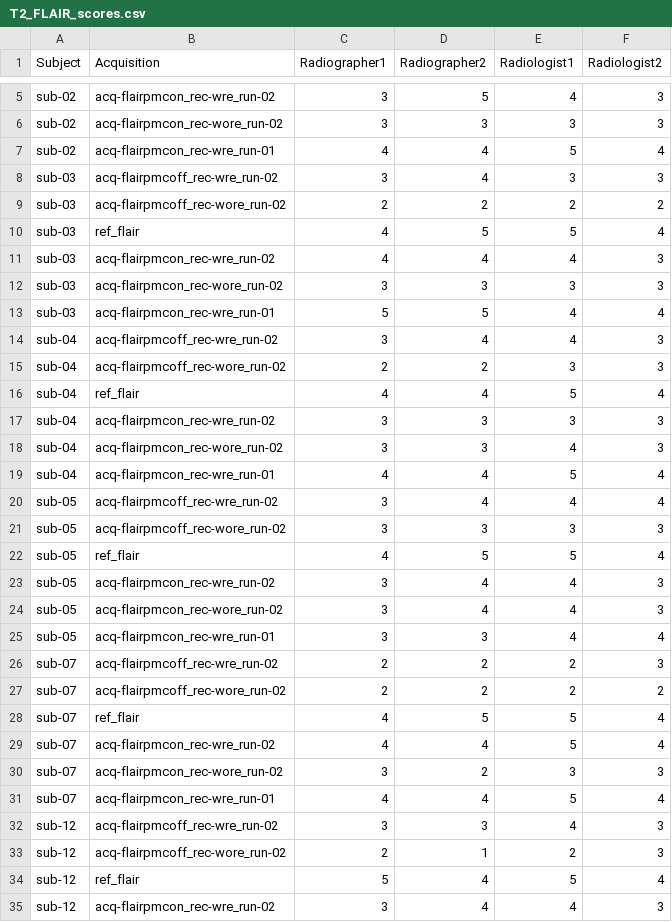
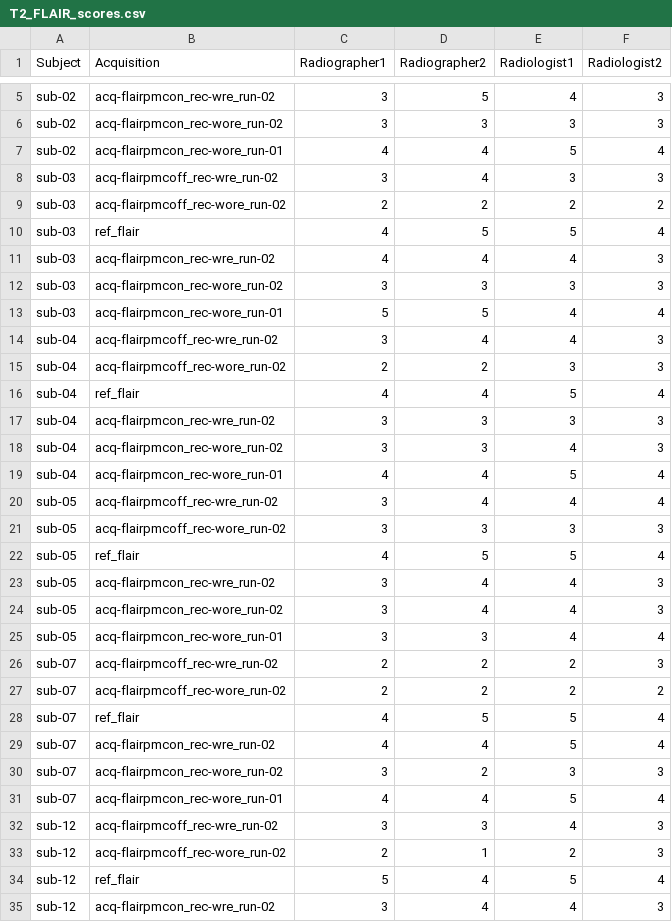
Before and after one commit to melanieganz/ImageQualityMetricsMRI, a CSV file: observer_scores/T2_FLAIR_scores.csv, drawn as a sheet; only a part is shown, gaps mark what is left out; the diff covers the shown part only.

```diff
--- a/observer_scores/T2_FLAIR_scores.csv
+++ b/observer_scores/T2_FLAIR_scores.csv
@@ -6,3 +6,3 @@ sub-02,acq-flairpmcon_rec-wre_run-02,3,5,4,3
 sub-02,acq-flairpmcon_rec-wore_run-02,3,3,3,3
-sub-02,acq-flairpmcon_rec-wre_run-01,4,4,5,4
+sub-02,acq-flairpmcon_rec-wore_run-01,4,4,5,4
 sub-03,acq-flairpmcoff_rec-wre_run-02,3,4,3,3
@@ -12,3 +12,3 @@ sub-03,acq-flairpmcon_rec-wre_run-02,4,4,4,3
 sub-03,acq-flairpmcon_rec-wore_run-02,3,3,3,3
-sub-03,acq-flairpmcon_rec-wre_run-01,5,5,4,4
+sub-03,acq-flairpmcon_rec-wore_run-01,5,5,4,4
 sub-04,acq-flairpmcoff_rec-wre_run-02,3,4,4,3
@@ -18,3 +18,3 @@ sub-04,acq-flairpmcon_rec-wre_run-02,3,3,3,3
 sub-04,acq-flairpmcon_rec-wore_run-02,3,3,4,3
-sub-04,acq-flairpmcon_rec-wre_run-01,4,4,5,4
+sub-04,acq-flairpmcon_rec-wore_run-01,4,4,5,4
 sub-05,acq-flairpmcoff_rec-wre_run-02,3,4,4,4
@@ -24,3 +24,3 @@ sub-05,acq-flairpmcon_rec-wre_run-02,3,4,4,3
 sub-05,acq-flairpmcon_rec-wore_run-02,3,4,4,3
-sub-05,acq-flairpmcon_rec-wre_run-01,3,3,4,4
+sub-05,acq-flairpmcon_rec-wore_run-01,3,3,4,4
 sub-07,acq-flairpmcoff_rec-wre_run-02,2,2,2,3
@@ -30,3 +30,3 @@ sub-07,acq-flairpmcon_rec-wre_run-02,4,4,5,4
 sub-07,acq-flairpmcon_rec-wore_run-02,3,2,3,3
-sub-07,acq-flairpmcon_rec-wre_run-01,4,4,5,4
+sub-07,acq-flairpmcon_rec-wore_run-01,4,4,5,4
 sub-12,acq-flairpmcoff_rec-wre_run-02,3,3,4,3
```
Also changed, not shown: 5 edited cells elsewhere in this file, observer_scores/T1_MPR_scores.csv, observer_scores/T1_TIRM_scores.csv, 4 other files.
